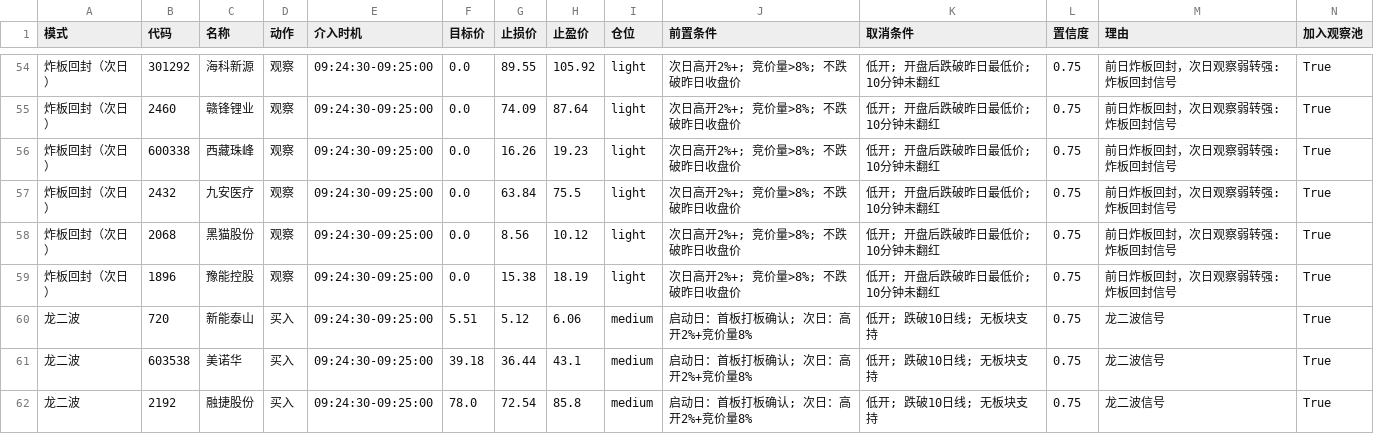
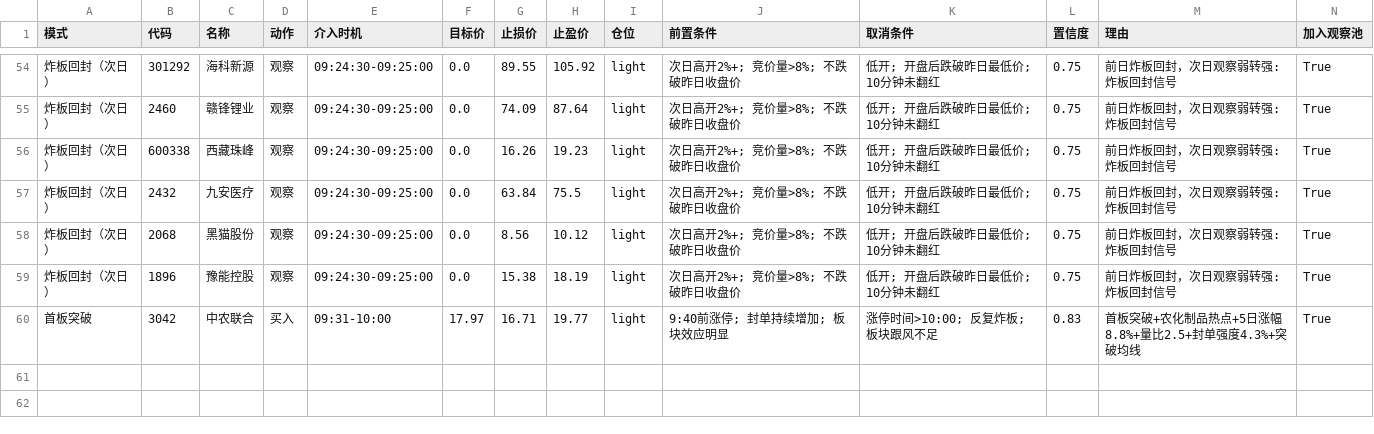
Before and after one commit to w1134796794/a_stock_sentiment_system, a CSV file: output/交易计划_20260327.csv, drawn as a sheet; only a part is shown, gaps mark what is left out; removed rows and columns are numbered as before the commit, all else as after; the diff names each change by its address in the sheet, - before the commit and + after, or states it on an @@ line.

```diff
--- a/output/交易计划_20260327.csv
+++ b/output/交易计划_20260327.csv
-row 60: 龙二波 | 720 | 新能泰山 | 买入 | 09:24:30-09:25:00 | 5.51 | 5.12 | 6.06 | medium | 启动日：首板打板确认; 次日：高开2%+竞价量8% | 低开; 跌破10日线; 无板块支持 | 0.75 | 龙二波信号 | True
-row 61: 龙二波 | 603538 | 美诺华 | 买入 | 09:24:30-09:25:00 | 39.18 | 36.44 | 43.1 | medium | 启动日：首板打板确认; 次日：高开2%+竞价量8% | 低开; 跌破10日线; 无板块支持 | 0.75 | 龙二波信号 | True
-row 62: 龙二波 | 2192 | 融捷股份 | 买入 | 09:24:30-09:25:00 | 78.0 | 72.54 | 85.8 | medium | 启动日：首板打板确认; 次日：高开2%+竞价量8% | 低开; 跌破10日线; 无板块支持 | 0.75 | 龙二波信号 | True
+row 60: 首板突破 | 3042 | 中农联合 | 买入 | 09:31-10:00 | 17.97 | 16.71 | 19.77 | light | 9:40前涨停; 封单持续增加; 板块效应明显 | 涨停时间>10:00; 反复炸板; 板块跟风不足 | 0.83 | 首板突破+农化制品热点+5日涨幅8.8%+量比2.5+封单强度4.3%+突破均线 | True
```
Also changed, not shown: 23 other files.
